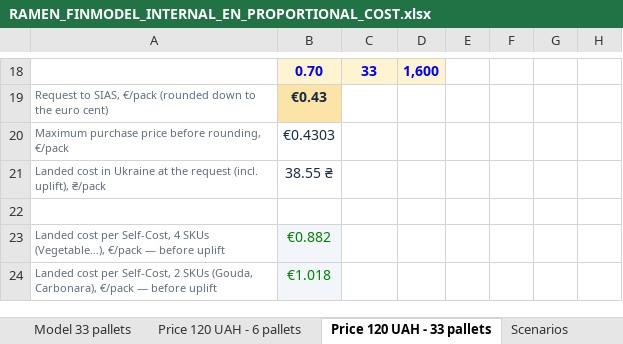
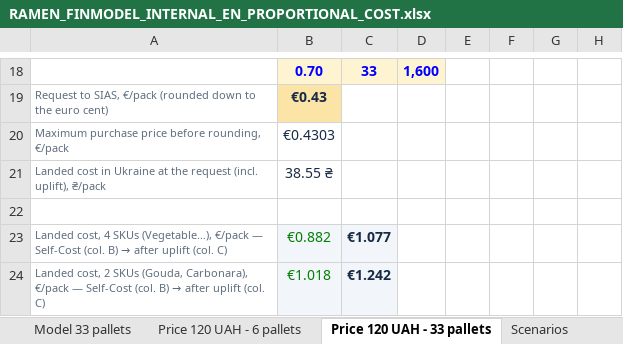
Before and after one commit to IllyaChaplygin/Chaplygin-Illya, an Excel workbook: RAMEN_FINMODEL_INTERNAL_EN_PROPORTIONAL_COST.xlsx, sheet Price 120 UAH - 33 pallets, drawn as a sheet; only a part is shown, gaps mark what is left out; values as stored, in another font and other column widths than the file's, no borders; the diff names each change by its address in the sheet, - before the commit and + after, or states it on an @@ line.

```diff
--- a/RAMEN_FINMODEL_INTERNAL_EN_PROPORTIONAL_COST.xlsx (sheet Price 120 UAH - 33 pallets)
+++ b/RAMEN_FINMODEL_INTERNAL_EN_PROPORTIONAL_COST.xlsx (sheet Price 120 UAH - 33 pallets)
@@ A23: Landed cost per Self-Cost, 4 SKUs (Vegetable…), €/pack — before uplift → Landed cost, 4 SKUs (Vegetable…), €/pack — Self-Cost (col. B) → after uplift (col. C) @@
-C23: (empty)
+C23: €1.077
-C23:C24 fill: none
+C23:C24 fill: #F2F5F9
@@ A24: Landed cost per Self-Cost, 2 SKUs (Gouda, Carbonara), €/pack — before uplift → Landed cost, 2 SKUs (Gouda, Carbonara), €/pack — Self-Cost (col. B) → after uplift (col. C) @@
-C24: (empty)
+C24: €1.242
```
Also changed, not shown: sheet Price 120 UAH - 6 pallets, 1 other file.
